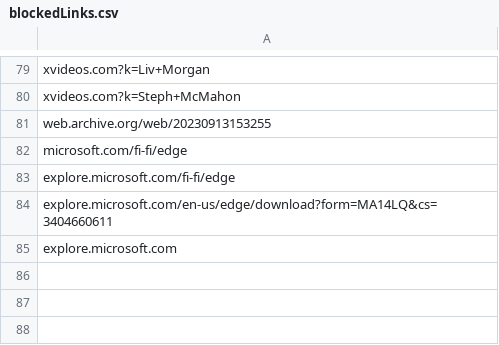
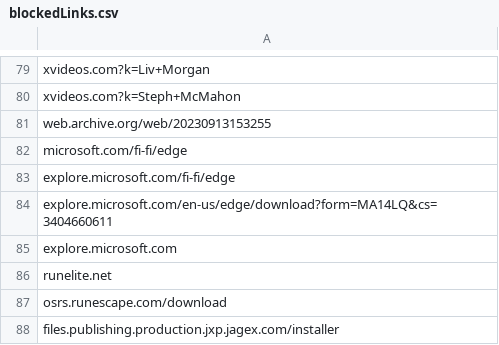
Before and after one commit to NightmaREE3Z/Firefox-Enhancer, a CSV file: blocker/lists/blockedLinks.csv, drawn as a sheet; only a part is shown, gaps mark what is left out.

```diff
--- a/blocker/lists/blockedLinks.csv
+++ b/blocker/lists/blockedLinks.csv
@@ -85 +85,4 @@ explore.microsoft.com/en-us/edge/download?form=MA14LQ&cs=3404660611
 explore.microsoft.com
+runelite.net
+osrs.runescape.com/download
+files.publishing.production.jxp.jagex.com/installer
```
Also changed, not shown: blocker/lists/TrustedSites.csv, blocker/lists/blockedTLDs.csv, 2 other files.
